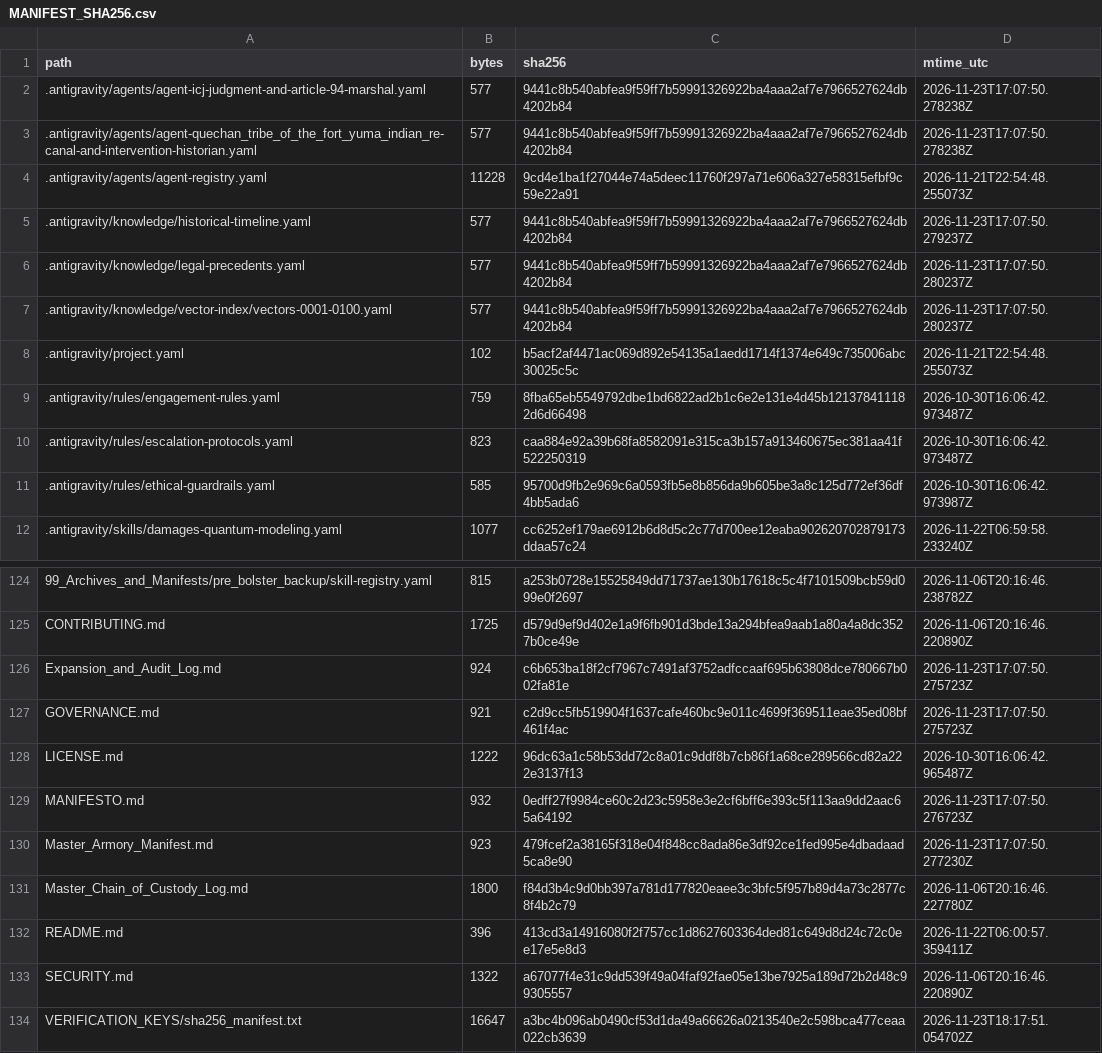
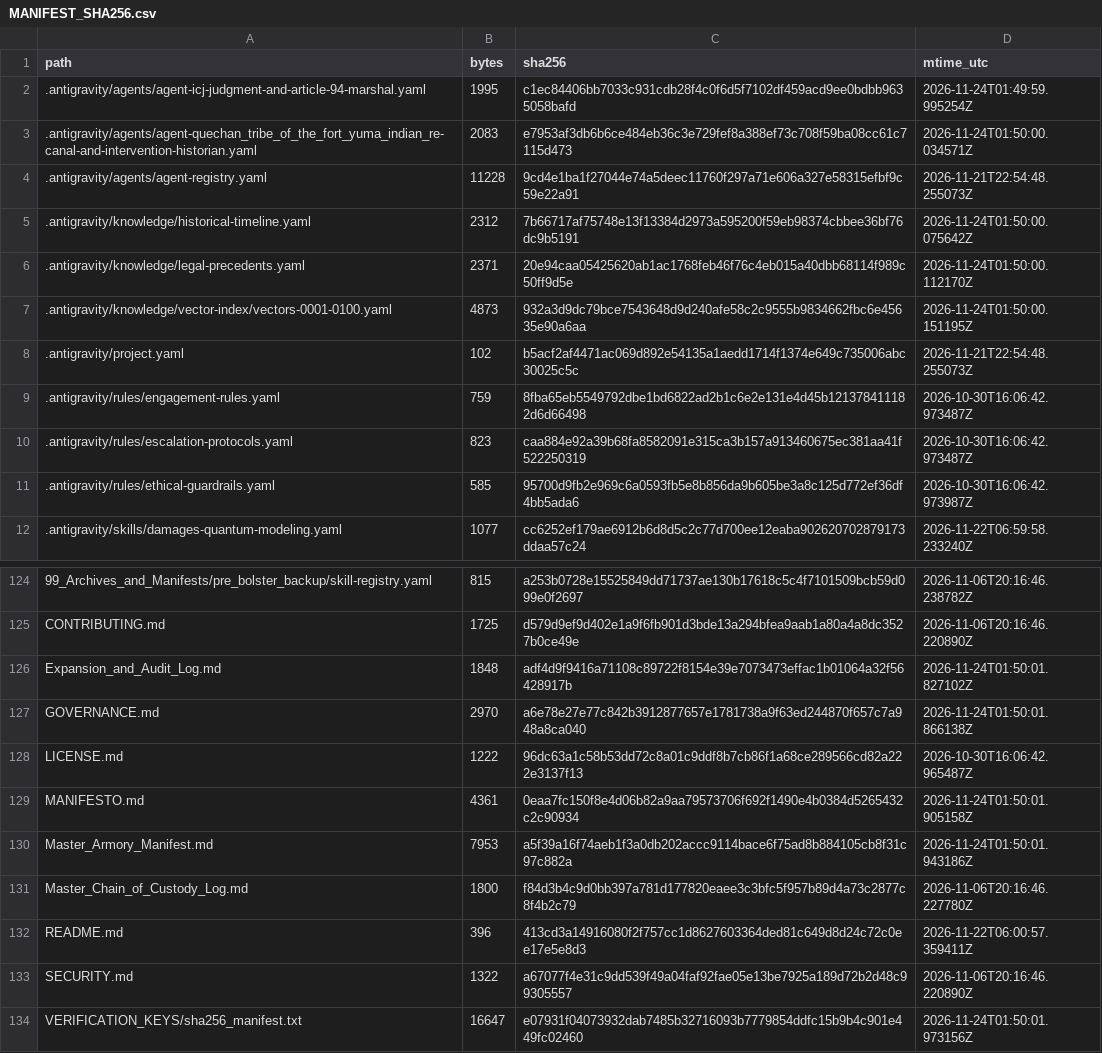
Before and after one commit to GlobalRestitutionAlliance/turtle-island-us-ca-quechan-tribe-of-the-fort-yuma-indian-re-master-litigation, a CSV file: 99_Archives_and_Manifests/MANIFEST_SHA256.csv, drawn as a sheet; only a part is shown, gaps mark what is left out; the diff covers the shown part only.

```diff
--- a/99_Archives_and_Manifests/MANIFEST_SHA256.csv
+++ b/99_Archives_and_Manifests/MANIFEST_SHA256.csv
@@ -1,8 +1,8 @@
 path,bytes,sha256,mtime_utc
-.antigravity/agents/agent-icj-judgment-and-article-94-marshal.yaml,577,9441c8b540abfea9f59ff7b59991326922ba4aaa2af7e7966527624db4202b84,2026-11-23T17:07:50.278238Z
-.antigravity/agents/agent-quechan_tribe_of_the_fort_yuma_indian_re-canal-and-intervention-historian.yaml,577,9441c8b540abfea9f59ff7b59991326922ba4aaa2af7e7966527624db4202b84,2026-11-23T17:07:50.278238Z
+.antigravity/agents/agent-icj-judgment-and-article-94-marshal.yaml,1995,c1ec84406bb7033c931cdb28f4c0f6d5f7102df459acd9ee0bdbb9635058bafd,2026-11-24T01:49:59.995254Z
+.antigravity/agents/agent-quechan_tribe_of_the_fort_yuma_indian_re-canal-and-intervention-historian.yaml,2083,e7953af3db6b6ce484eb36c3e729fef8a388ef73c708f59ba08cc61c7115d473,2026-11-24T01:50:00.034571Z
 .antigravity/agents/agent-registry.yaml,11228,9cd4e1ba1f27044e74a5deec11760f297a71e606a327e58315efbf9c59e22a91,2026-11-21T22:54:48.255073Z
-.antigravity/knowledge/historical-timeline.yaml,577,9441c8b540abfea9f59ff7b59991326922ba4aaa2af7e7966527624db4202b84,2026-11-23T17:07:50.279237Z
-.antigravity/knowledge/legal-precedents.yaml,577,9441c8b540abfea9f59ff7b59991326922ba4aaa2af7e7966527624db4202b84,2026-11-23T17:07:50.280237Z
-.antigravity/knowledge/vector-index/vectors-0001-0100.yaml,577,9441c8b540abfea9f59ff7b59991326922ba4aaa2af7e7966527624db4202b84,2026-11-23T17:07:50.280237Z
+.antigravity/knowledge/historical-timeline.yaml,2312,7b66717af75748e13f13384d2973a595200f59eb98374cbbee36bf76dc9b5191,2026-11-24T01:50:00.075642Z
+.antigravity/knowledge/legal-precedents.yaml,2371,20e94caa05425620ab1ac1768feb46f76c4eb015a40dbb68114f989c50ff9d5e,2026-11-24T01:50:00.112170Z
+.antigravity/knowledge/vector-index/vectors-0001-0100.yaml,4873,932a3d9dc79bce7543648d9d240afe58c2c9555b9834662fbc6e45635e90a6aa,2026-11-24T01:50:00.151195Z
 .antigravity/project.yaml,102,b5acf2af4471ac069d892e54135a1aedd1714f1374e649c735006abc30025c5c,2026-11-21T22:54:48.255073Z
@@ -125,7 +125,7 @@ path,bytes,sha256,mtime_utc
 CONTRIBUTING.md,1725,d579d9ef9d402e1a9f6fb901d3bde13a294bfea9aab1a80a4a8dc3527b0ce49e,2026-11-06T20:16:46.220890Z
-Expansion_and_Audit_Log.md,924,c6b653ba18f2cf7967c7491af3752adfccaaf695b63808dce780667b002fa81e,2026-11-23T17:07:50.275723Z
-GOVERNANCE.md,921,c2d9cc5fb519904f1637cafe460bc9e011c4699f369511eae35ed08bf461f4ac,2026-11-23T17:07:50.275723Z
+Expansion_and_Audit_Log.md,1848,adf4d9f9416a71108c89722f8154e39e7073473effac1b01064a32f56428917b,2026-11-24T01:50:01.827102Z
+GOVERNANCE.md,2970,a6e78e27e77c842b3912877657e1781738a9f63ed244870f657c7a948a8ca040,2026-11-24T01:50:01.866138Z
 LICENSE.md,1222,96dc63a1c58b53dd72c8a01c9ddf8b7cb86f1a68ce289566cd82a222e3137f13,2026-10-30T16:06:42.965487Z
-MANIFESTO.md,932,0edff27f9984ce60c2d23c5958e3e2cf6bff6e393c5f113aa9dd2aac65a64192,2026-11-23T17:07:50.276723Z
-Master_Armory_Manifest.md,923,479fcef2a38165f318e04f848cc8ada86e3df92ce1fed995e4dbadaad5ca8e90,2026-11-23T17:07:50.277230Z
+MANIFESTO.md,4361,0eaa7fc150f8e4d06b82a9aa79573706f692f1490e4b0384d5265432c2c90934,2026-11-24T01:50:01.905158Z
+Master_Armory_Manifest.md,7953,a5f39a16f74aeb1f3a0db202accc9114bace6f75ad8b884105cb8f31c97c882a,2026-11-24T01:50:01.943186Z
 Master_Chain_of_Custody_Log.md,1800,f84d3b4c9d0bb397a781d177820eaee3c3bfc5f957b89d4a73c2877c8f4b2c79,2026-11-06T20:16:46.227780Z
@@ -133,2 +133,2 @@ README.md,396,413cd3a14916080f2f757cc1d8627603364ded81c649d8d24c72c0ee17e5e8d3,2
 SECURITY.md,1322,a67077f4e31c9dd539f49a04faf92fae05e13be7925a189d72b2d48c99305557,2026-11-06T20:16:46.220890Z
-VERIFICATION_KEYS/sha256_manifest.txt,16647,a3bc4b096ab0490cf53d1da49a66626a0213540e2c598bca477ceaa022cb3639,2026-11-23T18:17:51.054702Z
+VERIFICATION_KEYS/sha256_manifest.txt,16647,e07931f04073932dab7485b32716093b7779854ddfc15b9b4c901e449fc02460,2026-11-24T01:50:01.973156Z
```
Also changed, not shown: 81 edited cells elsewhere in this file, 37 other files.
